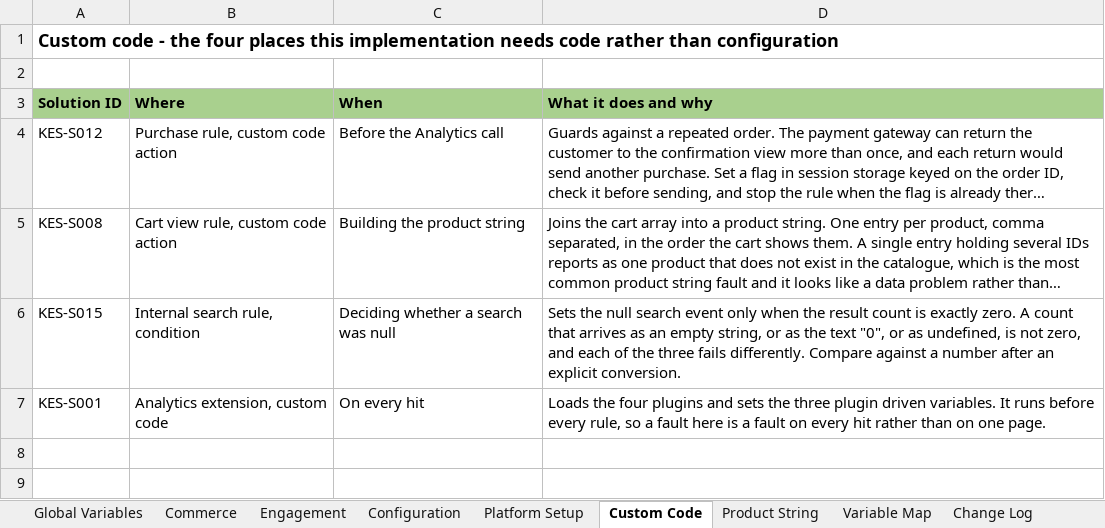
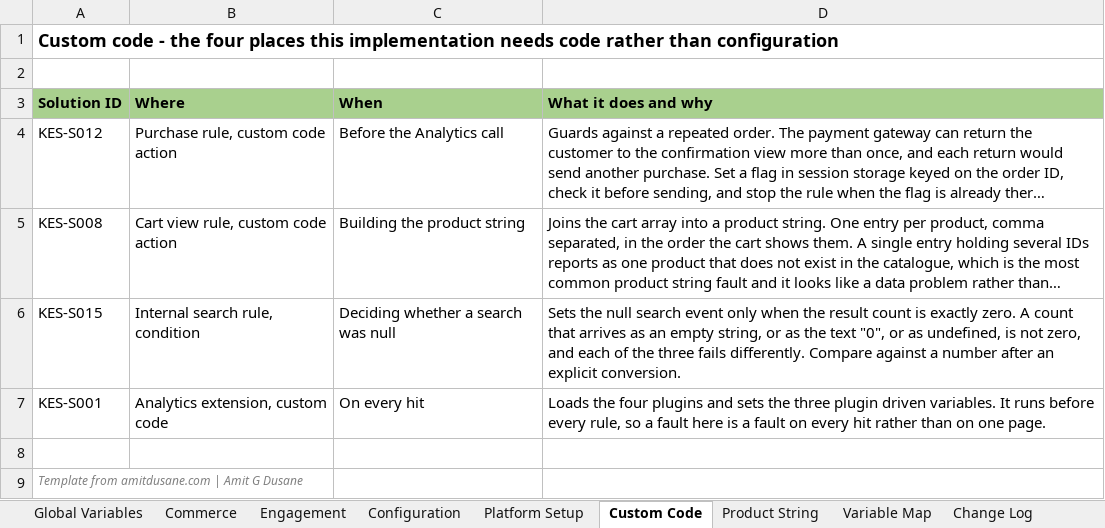
Before and after one commit to amitdusane2026/amitdusane.com, an Excel workbook: amitdusane-site-complete/static/templates/adobe-analytics-technical-specification-document-template.xlsx, sheet Custom Code, drawn as a sheet; long unchanged cells end in …; values as stored, in another font and other column widths than the file's, no borders; the diff names each change by its address in the sheet, - before the commit and + after, or states it on an @@ line.

```diff
--- a/amitdusane-site-complete/static/templates/adobe-analytics-technical-specification-document-template.xlsx (sheet Custom Code)
+++ b/amitdusane-site-complete/static/templates/adobe-analytics-technical-specification-document-template.xlsx (sheet Custom Code)
+row 8: (empty)
+row 9: Template from amitdusane.com | Amit G Dusane
```
Also changed, not shown: sheet Change Log, sheet Platform Setup, sheet Product String, sheet Configuration, sheet Global Variables, sheet Engagement, 2 more sheets, amitdusane-site-complete/static/templates/adobe-analytics-business-requirements-document-template.xlsx, amitdusane-site-complete/static/templates/adobe-analytics-implementation-project-plan-template.xlsx, 2 other files.
